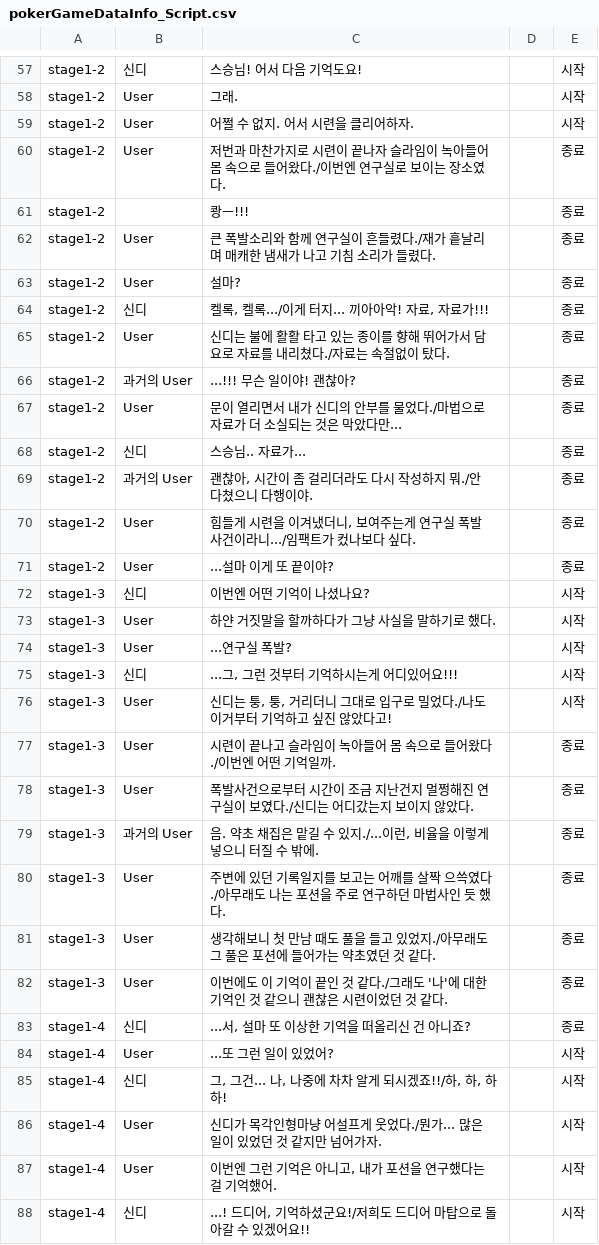
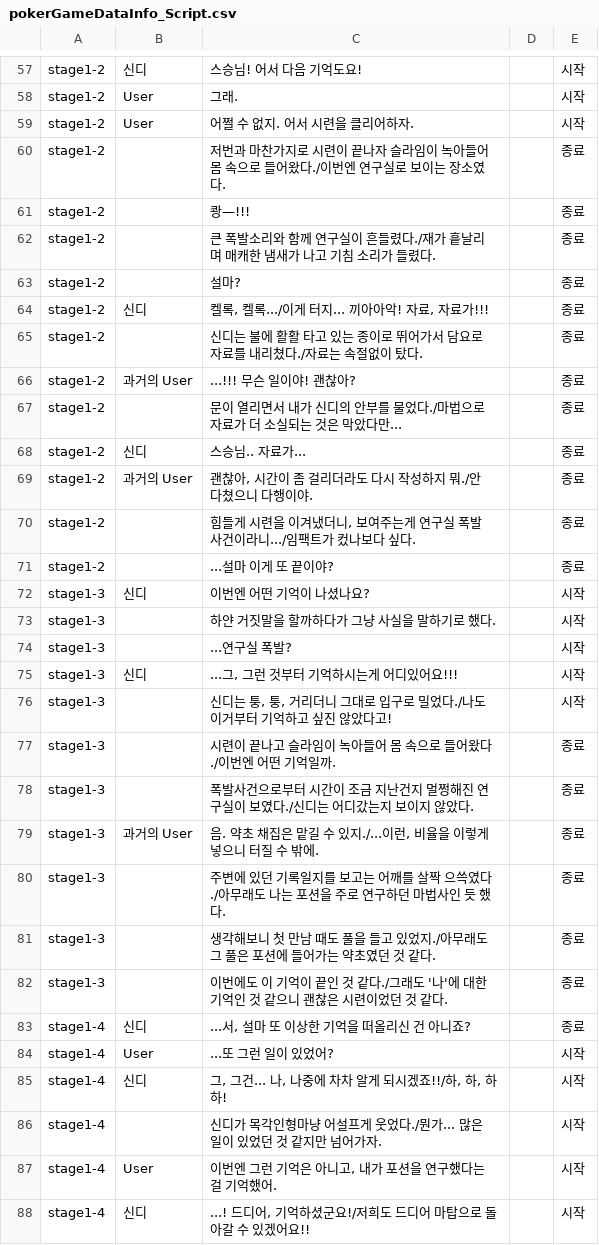
Before and after one commit to AnyeseuOh/pokerGame, a CSV file: Assets/Resources/ScriptData/pokerGameDataInfo_Script.csv, drawn as a sheet; only a part is shown, gaps mark what is left out; the diff covers the shown part only.

```diff
--- a/Assets/Resources/ScriptData/pokerGameDataInfo_Script.csv
+++ b/Assets/Resources/ScriptData/pokerGameDataInfo_Script.csv
@@ -59,25 +59,25 @@ stage1-2,User,그래.,,시작
 stage1-2,User,어쩔 수 없지. 어서 시련을 클리어하자.,,시작
-stage1-2,User,"저번과 마찬가지로 시련이 끝나자 슬라임이 녹아들어 몸 속으로 들어왔다./이번엔 연구실로 보이는 장소였다.",,종료
-stage1-2,,쾅ㅡ!!!,,종료
-stage1-2,User,"큰 폭발소리와 함께 연구실이 흔들렸다./재가 흩날리며 매캐한 냄새가 나고 기침 소리가 들렸다.",,종료
-stage1-2,User,설마?,,종료
+stage1-2, ,저번과 마찬가지로 시련이 끝나자 슬라임이 녹아들어 몸 속으로 들어왔다./이번엔 연구실로 보이는 장소였다.,,종료
+stage1-2,,쾅—!!!,,종료
+stage1-2, ,큰 폭발소리와 함께 연구실이 흔들렸다./재가 흩날리며 매캐한 냄새가 나고 기침 소리가 들렸다.,,종료
+stage1-2, ,설마?,,종료
 stage1-2,신디,"켈록, 켈록.../이게 터지... 끼아아악! 자료, 자료가!!!",,종료
-stage1-2,User,"신디는 불에 활활 타고 있는 종이를 향해 뛰어가서 담요로 자료를 내리쳤다./자료는 속절없이 탔다.",,종료
+stage1-2, ,신디는 불에 활활 타고 있는 종이로 뛰어가서 담요로 자료를 내리쳤다./자료는 속절없이 탔다.,,종료
 stage1-2,과거의 User,...!!! 무슨 일이야! 괜찮아?,,종료
-stage1-2,User,"문이 열리면서 내가 신디의 안부를 물었다./마법으로 자료가 더 소실되는 것은 막았다만...",,종료
+stage1-2, ,문이 열리면서 내가 신디의 안부를 물었다./마법으로 자료가 더 소실되는 것은 막았다만...,,종료
 stage1-2,신디,스승님.. 자료가...,,종료
 stage1-2,과거의 User,"괜찮아, 시간이 좀 걸리더라도 다시 작성하지 뭐./안 다쳤으니 다행이야.",,종료
-stage1-2,User,"힘들게 시련을 이겨냈더니, 보여주는게 연구실 폭발 사건이라니.../임팩트가 컸나보다 싶다.",,종료
-stage1-2,User,...설마 이게 또 끝이야?,,종료
+stage1-2, ,"힘들게 시련을 이겨냈더니, 보여주는게 연구실 폭발 사건이라니.../임팩트가 컸나보다 싶다.",,종료
+stage1-2, ,...설마 이게 또 끝이야?,,종료
 stage1-3,신디,이번엔 어떤 기억이 나셨나요?,,시작
-stage1-3,User,하얀 거짓말을 할까하다가 그냥 사실을 말하기로 했다.,,시작
-stage1-3,User,...연구실 폭발?,,시작
+stage1-3, ,하얀 거짓말을 할까하다가 그냥 사실을 말하기로 했다.,,시작
+stage1-3, ,...연구실 폭발?,,시작
 stage1-3,신디,"...그, 그런 것부터 기억하시는게 어디있어요!!!",,시작
-stage1-3,User,"신디는 퉁, 퉁, 거리더니 그대로 입구로 밀었다./나도 이거부터 기억하고 싶진 않았다고!",,시작
-stage1-3,User,"시련이 끝나고 슬라임이 녹아들어 몸 속으로 들어왔다./이번엔 어떤 기억일까.",,종료
-stage1-3,User,"폭발사건으로부터 시간이 조금 지난건지 멀쩡해진 연구실이 보였다./신디는 어디갔는지 보이지 않았다.",,종료
+stage1-3, ,"신디는 퉁, 퉁, 거리더니 그대로 입구로 밀었다./나도 이거부터 기억하고 싶진 않았다고!",,시작
+stage1-3,  ,시련이 끝나고 슬라임이 녹아들어 몸 속으로 들어왔다./이번엔 어떤 기억일까.,,종료
+stage1-3, ,폭발사건으로부터 시간이 조금 지난건지 멀쩡해진 연구실이 보였다./신디는 어디갔는지 보이지 않았다.,,종료
 stage1-3,과거의 User,"음. 약초 채집은 맡길 수 있지./...이런, 비율을 이렇게 넣으니 터질 수 밖에.",,종료
-stage1-3,User,"주변에 있던 기록일지를 보고는 어깨를 살짝 으쓱였다./아무래도 나는 포션을 주로 연구하던 마법사인 듯 했다.",,종료
-stage1-3,User,"생각해보니 첫 만남 때도 풀을 들고 있었지./아무래도 그 풀은 포션에 들어가는 약초였던 것 같다.",,종료
-stage1-3,User,"이번에도 이 기억이 끝인 것 같다./그래도 '나'에 대한 기억인 것 같으니 괜찮은 시련이었던 것 같다. ",,종료
+stage1-3, ,주변에 있던 기록일지를 보고는 어깨를 살짝 으쓱였다./아무래도 나는 포션을 주로 연구하던 마법사인 듯 했다.,,종료
+stage1-3, ,생각해보니 첫 만남 때도 풀을 들고 있었지./아무래도 그 풀은 포션에 들어가는 약초였던 것 같다.,,종료
+stage1-3, ,이번에도 이 기억이 끝인 것 같다./그래도 '나'에 대한 기억인 것 같으니 괜찮은 시련이었던 것 같다. ,,종료
 stage1-4,신디,"...서, 설마 또 이상한 기억을 떠올리신 건 아니죠?",,종료
@@ -85,3 +85,3 @@ stage1-4,User,...또 그런 일이 있었어?,,시작
 stage1-4,신디,"그, 그건... 나, 나중에 차차 알게 되시겠죠!!/하, 하, 하하!",,시작
-stage1-4,User,"신디가 목각인형마냥 어설프게 웃었다./뭔가... 많은 일이 있었던 것 같지만 넘어가자.",,시작
+stage1-4, ,신디가 목각인형마냥 어설프게 웃었다./뭔가... 많은 일이 있었던 것 같지만 넘어가자.,,시작
 stage1-4,User,"이번엔 그런 기억은 아니고, 내가 포션을 연구했다는 걸 기억했어.",,시작
```
Also changed, not shown: 55 edited cells elsewhere in this file, 11 other files.
